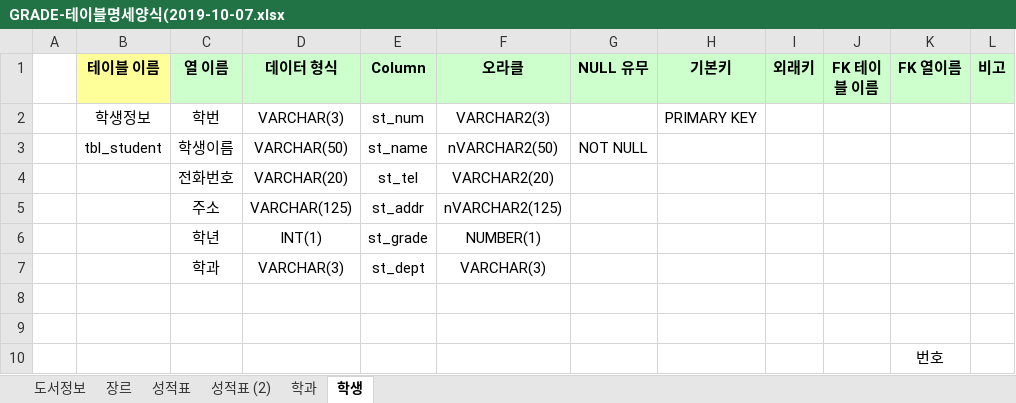
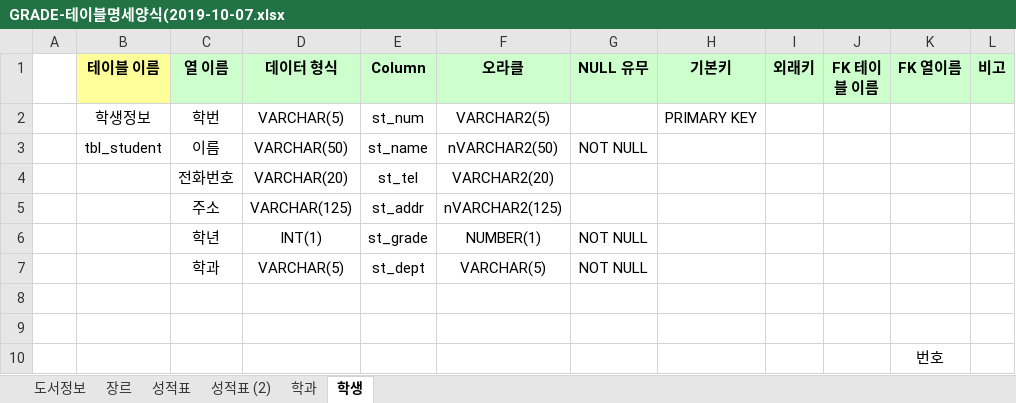
Before and after one commit to hyerinyuu/Oracle, an Excel workbook: 참고자료/GRADE-테이블명세양식(2019-10-07.xlsx, sheet 학생, drawn as a sheet; values as stored, in another font and other column widths than the file's, no borders; the diff names each change by its address in the sheet, - before the commit and + after, or states it on an @@ line.

```diff
--- a/참고자료/GRADE-테이블명세양식(2019-10-07.xlsx (sheet 학생)
+++ b/참고자료/GRADE-테이블명세양식(2019-10-07.xlsx (sheet 학생)
-D2 (데이터 형식): VARCHAR(3)
+D2 (데이터 형식): VARCHAR(5)
-F2 (오라클): VARCHAR2(3)
+F2 (오라클): VARCHAR2(5)
-C3 (열 이름): 학생이름
+C3 (열 이름): 이름
-G6:G7 (NULL 유무): (empty)
+G6:G7 (NULL 유무): NOT NULL
-D7 (데이터 형식): VARCHAR(3)
+D7 (데이터 형식): VARCHAR(5)
-F7 (오라클): VARCHAR(3)
+F7 (오라클): VARCHAR(5)
```
Also changed, not shown: 참고자료/성적일람표(2019-10-15).xlsx, 참고자료/테이블명세양식(2019-10-02).xlsx, 2 other files.
